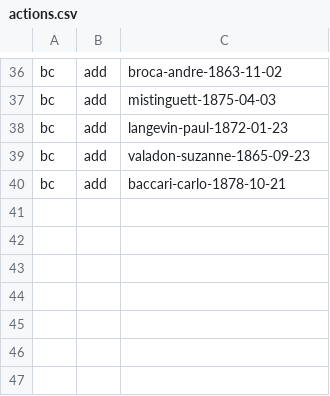
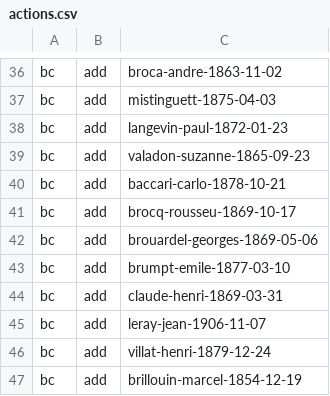
Before and after one commit to tig12/ogdb-wiki, a CSV file: manage/actions.csv, drawn as a sheet; only a part is shown, gaps mark what is left out.

Commit message:
Add actions.csv

```diff
--- a/manage/actions.csv
+++ b/manage/actions.csv
@@ -40 +40,8 @@ bc;add;valadon-suzanne-1865-09-23
 bc;add;baccari-carlo-1878-10-21
+bc;add;brocq-rousseu-1869-10-17
+bc;add;brouardel-georges-1869-05-06
+bc;add;brumpt-emile-1877-03-10
+bc;add;claude-henri-1869-03-31
+bc;add;leray-jean-1906-11-07
+bc;add;villat-henri-1879-12-24
+bc;add;brillouin-marcel-1854-12-19
```
